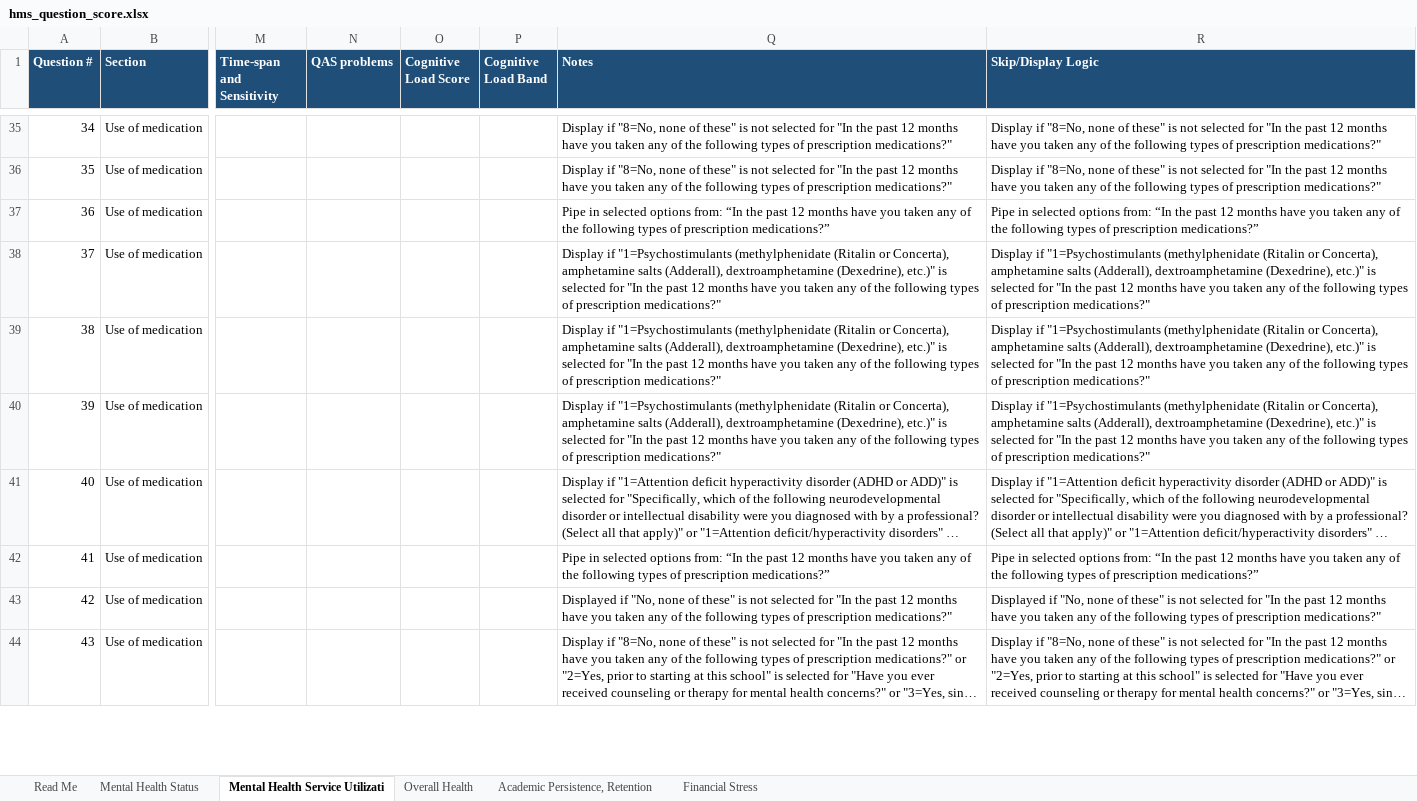
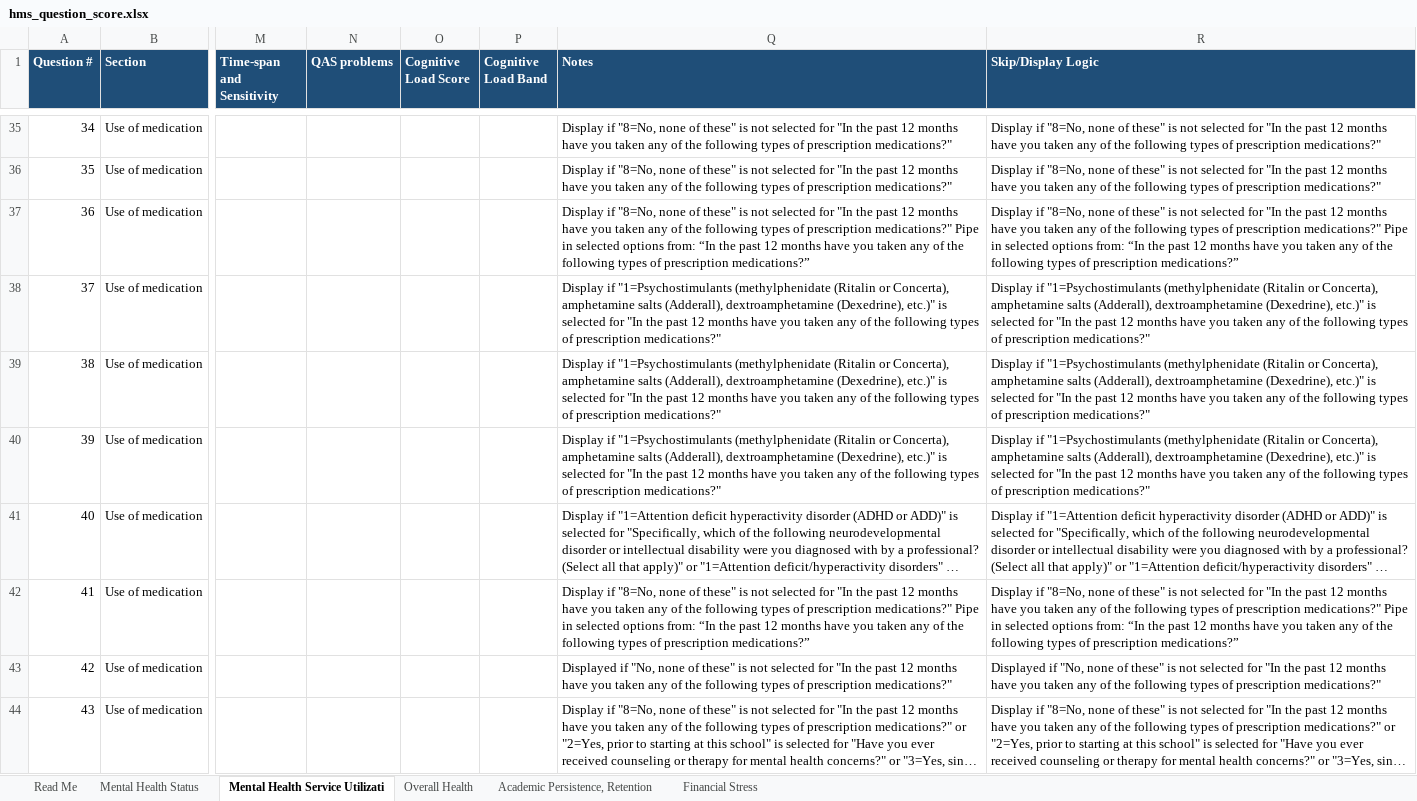
Before and after one commit to jovishacurlie22/Experiment2, an Excel workbook: SurveyQuestions/outputs/hms_question_score.xlsx, sheet Mental Health Service Utilizati, drawn as a sheet; only a part is shown, gaps mark what is left out; long unchanged cells end in …; values as stored, in another font and other column widths than the file's, no borders; the diff names each change by its address in the sheet, - before the commit and + after, or states it on an @@ line.

```diff
--- a/SurveyQuestions/outputs/hms_question_score.xlsx (sheet Mental Health Service Utilizati)
+++ b/SurveyQuestions/outputs/hms_question_score.xlsx (sheet Mental Health Service Utilizati)
-Q37 (Notes): Pipe in…
+Q37 (Notes): Display if "8=No, none of these" is not selected for "In the past 12 months have you taken any of the following types of prescription medications?" Pipe in…
-R37 (Skip/Display Logic): Pipe in…
+R37 (Skip/Display Logic): Display if "8=No, none of these" is not selected for "In the past 12 months have you taken any of the following types of prescription medications?" Pipe in…
-Q42 (Notes): Pipe in…
+Q42 (Notes): Display if "8=No, none of these" is not selected for "In the past 12 months have you taken any of the following types of prescription medications?" Pipe in…
-R42 (Skip/Display Logic): Pipe in…
+R42 (Skip/Display Logic): Display if "8=No, none of these" is not selected for "In the past 12 months have you taken any of the following types of prescription medications?" Pipe in…
```
Also changed, not shown: SurveyQuestions/csvs/hms_survey.xlsx, SurveyQuestions/outputs/MECAMH_question_score.xlsx, 3 other files.
